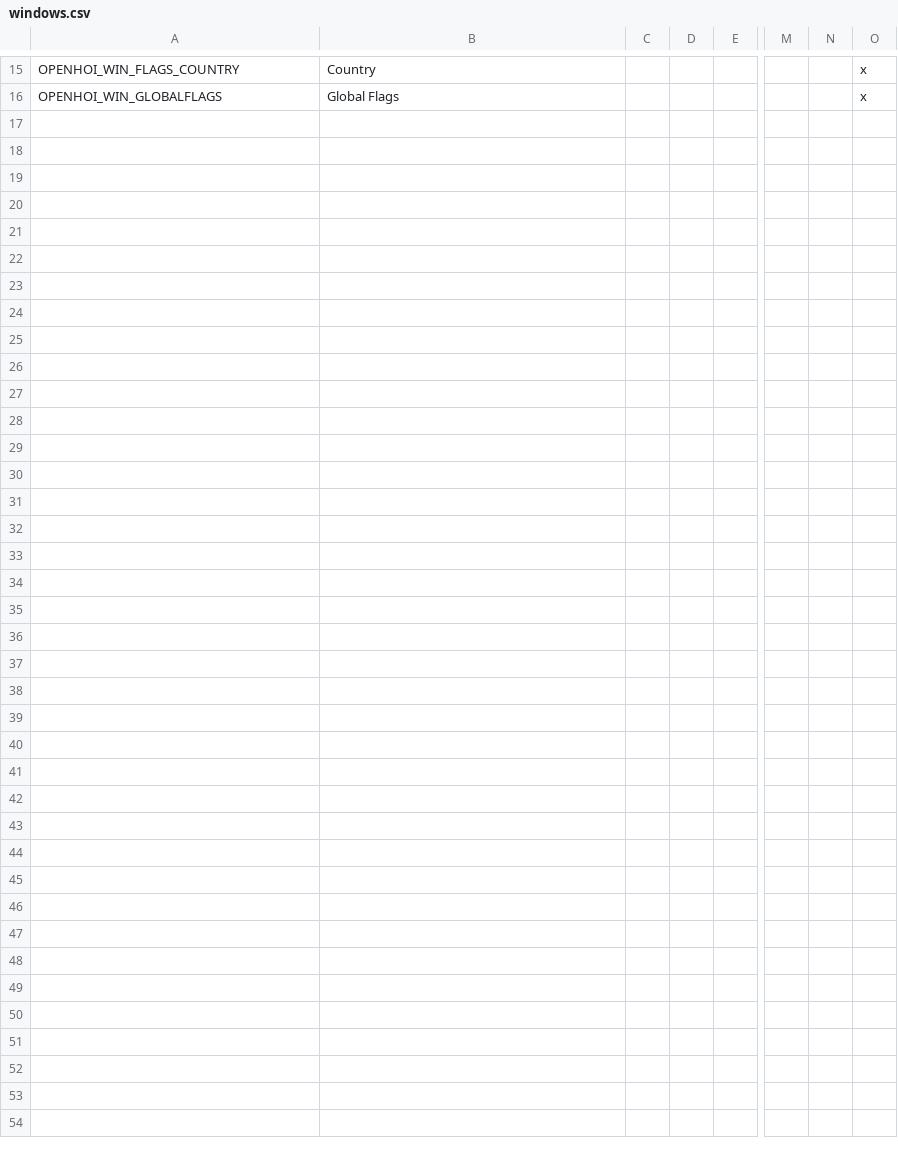
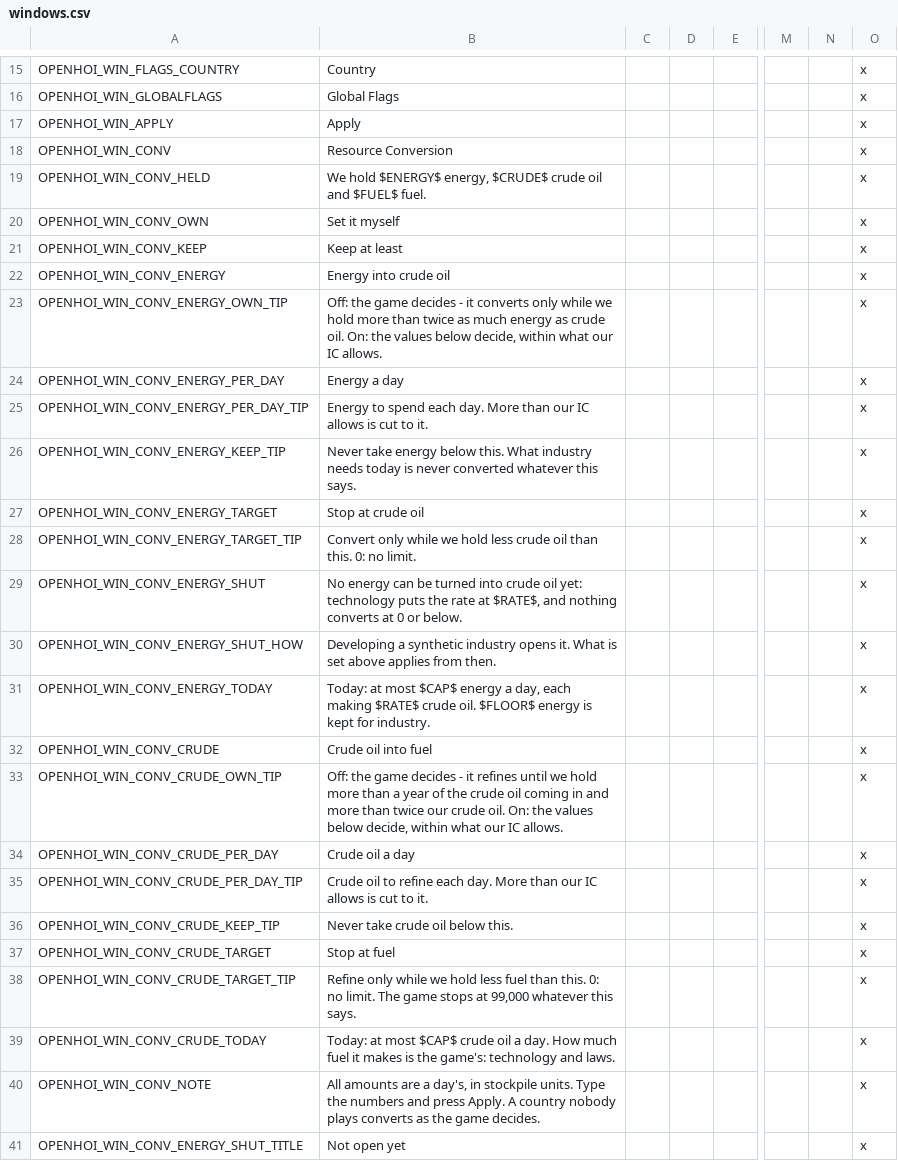
Before and after one commit to oumajgad/BlackICE, a CSV file: localisation/openhoi/windows.csv, drawn as a sheet; only a part is shown, gaps mark what is left out; rows hold the shown columns only; the diff names each change by its address in the sheet, - before the commit and + after, or states it on an @@ line.

Commit message:
The Resource Conversion page for OpenHOI3, the first page that gives orders

```diff
--- a/localisation/openhoi/windows.csv
+++ b/localisation/openhoi/windows.csv
+row 17: OPENHOI_WIN_APPLY | Apply |  |  |  |  |  | x
+row 18: OPENHOI_WIN_CONV | Resource Conversion |  |  |  |  |  | x
+row 19: OPENHOI_WIN_CONV_HELD | We hold $ENERGY$ energy, $CRUDE$ crude oil and $FUEL$ fuel. |  |  |  |  |  | x
+row 20: OPENHOI_WIN_CONV_OWN | Set it myself |  |  |  |  |  | x
+row 21: OPENHOI_WIN_CONV_KEEP | Keep at least |  |  |  |  |  | x
+row 22: OPENHOI_WIN_CONV_ENERGY | Energy into crude oil |  |  |  |  |  | x
+row 23: OPENHOI_WIN_CONV_ENERGY_OWN_TIP | Off: the game decides - it converts only while we hold more than twice as much energy as crude oil. On: the values below decide, within what our IC allows. |  |  |  |  |  | x
+row 24: OPENHOI_WIN_CONV_ENERGY_PER_DAY | Energy a day |  |  |  |  |  | x
+row 25: OPENHOI_WIN_CONV_ENERGY_PER_DAY_TIP | Energy to spend each day. More than our IC allows is cut to it. |  |  |  |  |  | x
+row 26: OPENHOI_WIN_CONV_ENERGY_KEEP_TIP | Never take energy below this. What industry needs today is never converted whatever this says. |  |  |  |  |  | x
+row 27: OPENHOI_WIN_CONV_ENERGY_TARGET | Stop at crude oil |  |  |  |  |  | x
+row 28: OPENHOI_WIN_CONV_ENERGY_TARGET_TIP | Convert only while we hold less crude oil than this. 0: no limit. |  |  |  |  |  | x
+row 29: OPENHOI_WIN_CONV_ENERGY_SHUT | No energy can be turned into crude oil yet: technology puts the rate at $RATE$, and nothing converts at 0 or below. |  |  |  |  |  | x
+row 30: OPENHOI_WIN_CONV_ENERGY_SHUT_HOW | Developing a synthetic industry opens it. What is set above applies from then. |  |  |  |  |  | x
+row 31: OPENHOI_WIN_CONV_ENERGY_TODAY | Today: at most $CAP$ energy a day, each making $RATE$ crude oil. $FLOOR$ energy is kept for industry. |  |  |  |  |  | x
+row 32: OPENHOI_WIN_CONV_CRUDE | Crude oil into fuel |  |  |  |  |  | x
+row 33: OPENHOI_WIN_CONV_CRUDE_OWN_TIP | Off: the game decides - it refines until we hold more than a year of the crude oil coming in and more than twice our crude oil. On: the values below decide, within what our IC allows. |  |  |  |  |  | x
+row 34: OPENHOI_WIN_CONV_CRUDE_PER_DAY | Crude oil a day |  |  |  |  |  | x
+row 35: OPENHOI_WIN_CONV_CRUDE_PER_DAY_TIP | Crude oil to refine each day. More than our IC allows is cut to it. |  |  |  |  |  | x
+row 36: OPENHOI_WIN_CONV_CRUDE_KEEP_TIP | Never take crude oil below this. |  |  |  |  |  | x
+row 37: OPENHOI_WIN_CONV_CRUDE_TARGET | Stop at fuel |  |  |  |  |  | x
+row 38: OPENHOI_WIN_CONV_CRUDE_TARGET_TIP | Refine only while we hold less fuel than this. 0: no limit. The game stops at 99,000 whatever this says. |  |  |  |  |  | x
+row 39: OPENHOI_WIN_CONV_CRUDE_TODAY | Today: at most $CAP$ crude oil a day. How much fuel it makes is the game's: technology and laws. |  |  |  |  |  | x
+row 40: OPENHOI_WIN_CONV_NOTE | All amounts are a day's, in stockpile units. Type the numbers and press Apply. A country nobody plays converts as the game decides. |  |  |  |  |  | x
+row 41: OPENHOI_WIN_CONV_ENERGY_SHUT_TITLE | Not open yet |  |  |  |  |  | x
```
Also changed, not shown: 2 other files.
